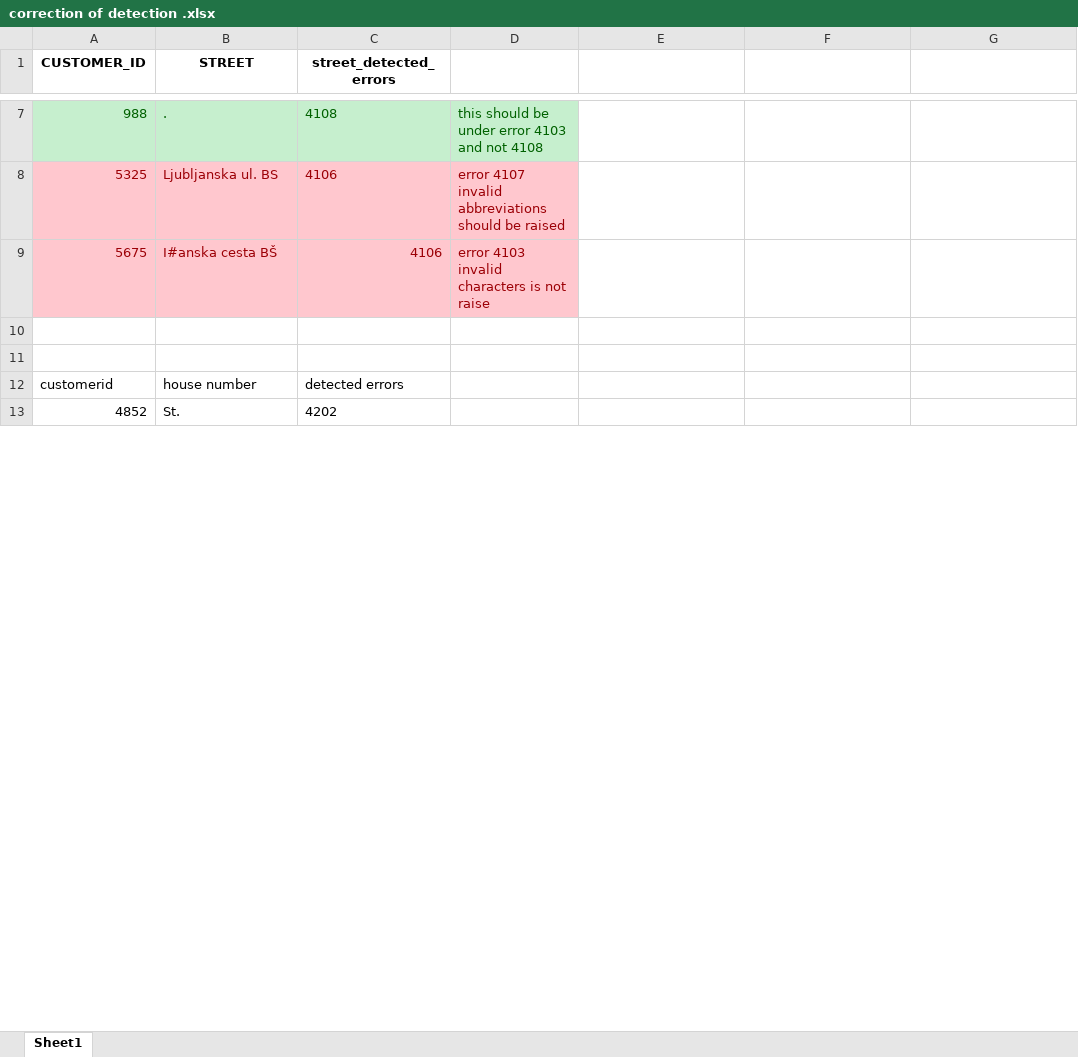
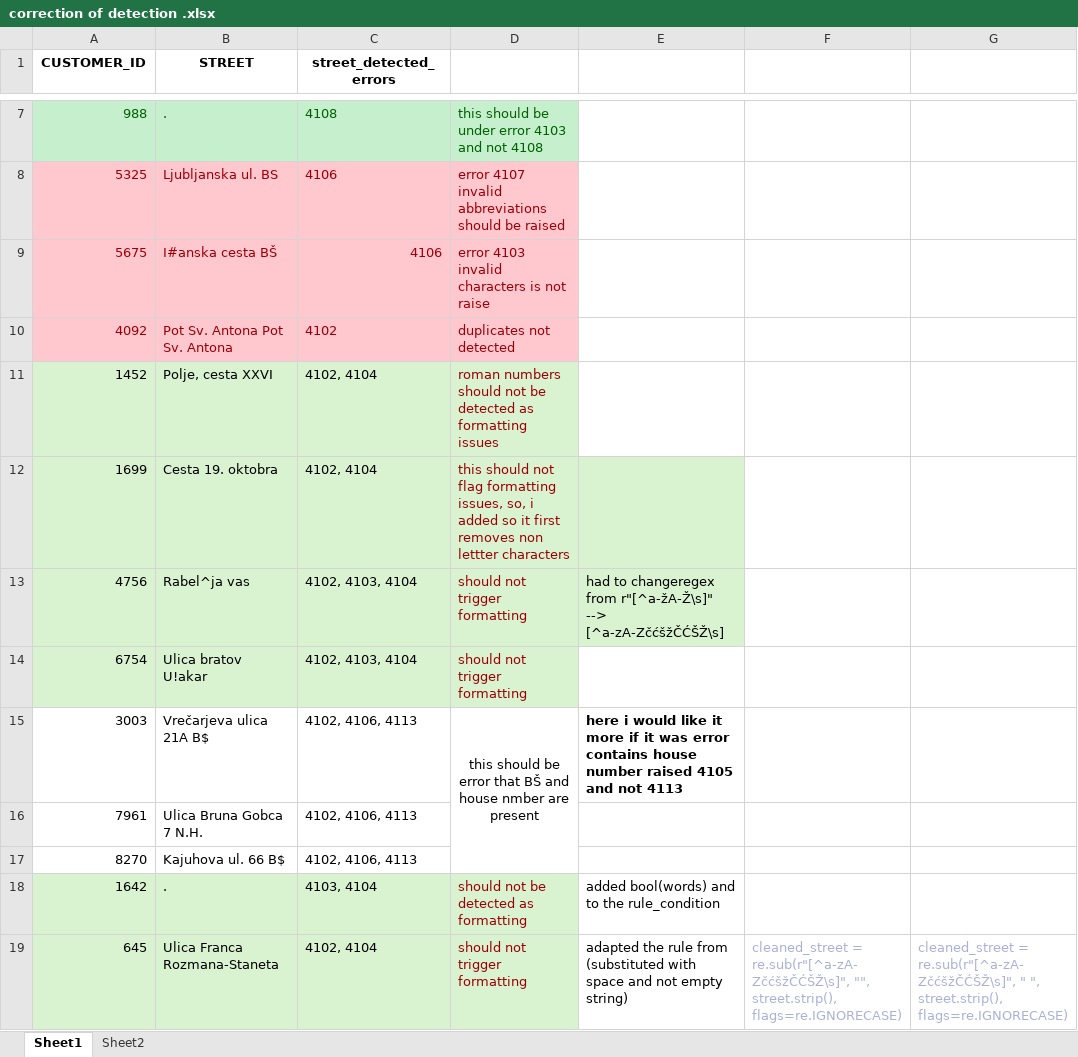
Before and after one commit to Asajt/customer_data_cleanup, an Excel workbook: src/raw_data/correction of detection .xlsx, sheet Sheet1, drawn as a sheet; only a part is shown, gaps mark what is left out; the shorter side is filled out with more unchanged rows; values as stored, in another font and other column widths than the file's, no borders; the diff covers the shown part only; the diff names each change by its address in the sheet, - before the commit and + after, or states it on an @@ line.

```diff
--- a/src/raw_data/correction of detection .xlsx (sheet Sheet1)
+++ b/src/raw_data/correction of detection .xlsx (sheet Sheet1)
+sheet tab: Sheet2
+row 10: 4092 | Pot Sv. Antona Pot Sv. Antona | 4102 | duplicates not detected
+row 11: 1452 | Polje, cesta XXVI | 4102, 4104 | roman numbers should not be detected as formatting issues
+row 12: 1699 | Cesta 19. oktobra | 4102, 4104 | this should not flag formatting issues, so, i added so it first removes non lettter characters
+row 13: 4756 | Rabel^ja vas | 4102, 4103, 4104 | should not trigger formatting | had to changeregex from r"[^a-žA-Ž\s]" --> [^a-zA-ZčćšžČĆŠŽ\s]
+row 14: 6754 | Ulica bratov U!akar | 4102, 4103, 4104 | should not trigger formatting
+row 15: 3003 | Vrečarjeva ulica 21A B$ | 4102, 4106, 4113 | this should be error that BŠ and house nmber are present | here i would like it more if it was error contains house number raised 4105 and not 4113
+row 16: 7961 | Ulica Bruna Gobca 7 N.H. | 4102, 4106, 4113
+row 17: 8270 | Kajuhova ul. 66 B$ | 4102, 4106, 4113
+row 18: 1642 | . | 4103, 4104 | should not be detected as formatting | added bool(words) and to the rule_condition
+row 19: 645 | Ulica Franca Rozmana-Staneta | 4102, 4104 | should not trigger formatting | adapted the rule from (substituted with space and not empty string) | cleaned_street = re.sub(r"[^a-zA-ZčćšžČĆŠŽ\s]", "", street.strip(), flags=re.IGNORECASE) | cleaned_street = re.sub(r"[^a-zA-ZčćšžČĆŠŽ\s]", " ", street.strip(), flags=re.IGNORECASE)
```
Also changed, not shown: 11 added rows and 3 edited cells elsewhere in this sheet, 3 other files.
